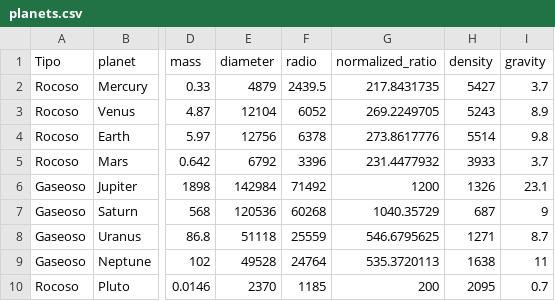
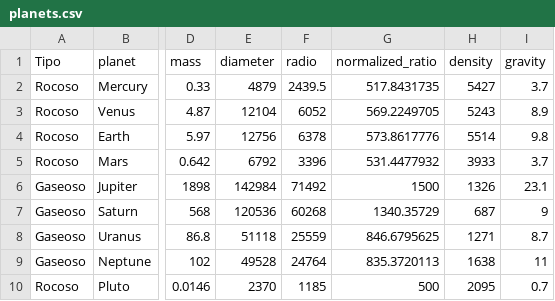
Before and after one commit to EdgarSanchez1796/nasa-data-scraper, a CSV file: data/csv/planets.csv, drawn as a sheet; only a part is shown, gaps mark what is left out; the diff names each change by its address in the sheet, - before the commit and + after, or states it on an @@ line.

Commit message:
Update planets.csv

```diff
--- a/data/csv/planets.csv
+++ b/data/csv/planets.csv
-G2 (normalized_ratio): 217.8431735
+G2 (normalized_ratio): 517.8431735
-G3 (normalized_ratio): 269.2249705
+G3 (normalized_ratio): 569.2249705
-G4 (normalized_ratio): 273.8617776
+G4 (normalized_ratio): 573.8617776
-G5 (normalized_ratio): 231.4477932
+G5 (normalized_ratio): 531.4477932
-G6 (normalized_ratio): 1200
+G6 (normalized_ratio): 1500
-G7 (normalized_ratio): 1040.35729
+G7 (normalized_ratio): 1340.35729
-G8 (normalized_ratio): 546.6795625
+G8 (normalized_ratio): 846.6795625
-G9 (normalized_ratio): 535.3720113
+G9 (normalized_ratio): 835.3720113
-G10 (normalized_ratio): 200
+G10 (normalized_ratio): 500
```
